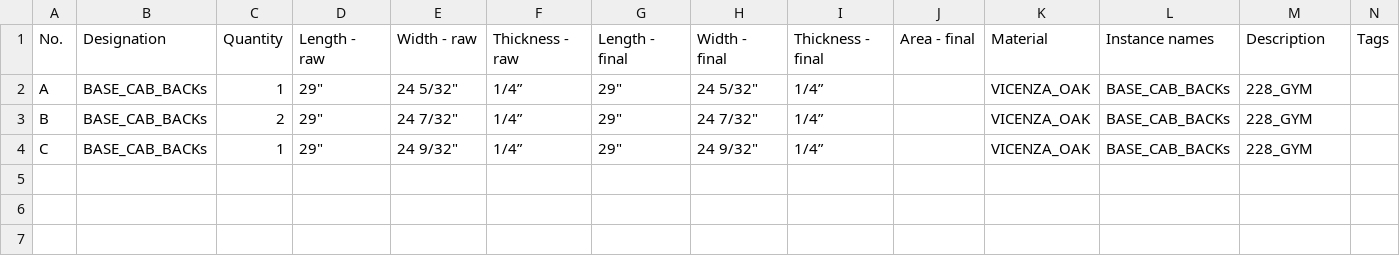
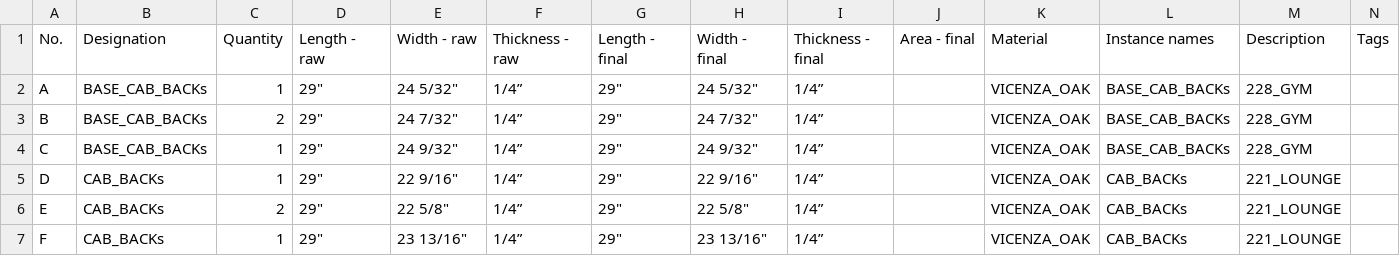
Before and after one commit to ZachAtSWW/SWW_CNC, a CSV file: GRANITO_X_MAT_FINISHED_PROCESS/granito_x_mat_order/NESTING-GRANITO X 1 4” VICENZA OAK MATERIAL ORDER.csv (was GRANITO_X_MAT_FINISHED_PROCESS/NESTING-GRANITO X 1 4” VICENZA OAK MATERIAL ORDER.csv), drawn as a sheet; only a part is shown; rows hold the shown columns only; the diff names each change by its address in the sheet, - before the commit and + after, or states it on an @@ line.

```diff
--- a/GRANITO_X_MAT_FINISHED_PROCESS/NESTING-GRANITO X 1 4” VICENZA OAK MATERIAL ORDER.csv
+++ b/GRANITO_X_MAT_FINISHED_PROCESS/granito_x_mat_order/NESTING-GRANITO X 1 4” VICENZA OAK MATERIAL ORDER.csv
+row 5: D | CAB_BACKs | 1 | 29" | 22 9/16" | 1/4” | 29" | 22 9/16" | 1/4” |  | VICENZA_OAK | CAB_BACKs | 221_LOUNGE
+row 6: E | CAB_BACKs | 2 | 29" | 22 5/8" | 1/4” | 29" | 22 5/8" | 1/4” |  | VICENZA_OAK | CAB_BACKs | 221_LOUNGE
+row 7: F | CAB_BACKs | 1 | 29" | 23 13/16" | 1/4” | 29" | 23 13/16" | 1/4” |  | VICENZA_OAK | CAB_BACKs | 221_LOUNGE
```
Also changed, not shown: GRANITO_X_MAT_FINISHED_PROCESS/granito_x_mat_order/NESTING-GRANITO X 1-1 2” RIFT WHT OAK MATERIAL ORDER.csv, NESTING-GRANITO X 1 4” VICENZA OAK MATERIAL ORDER_METRIC.csv, 27 other files.
